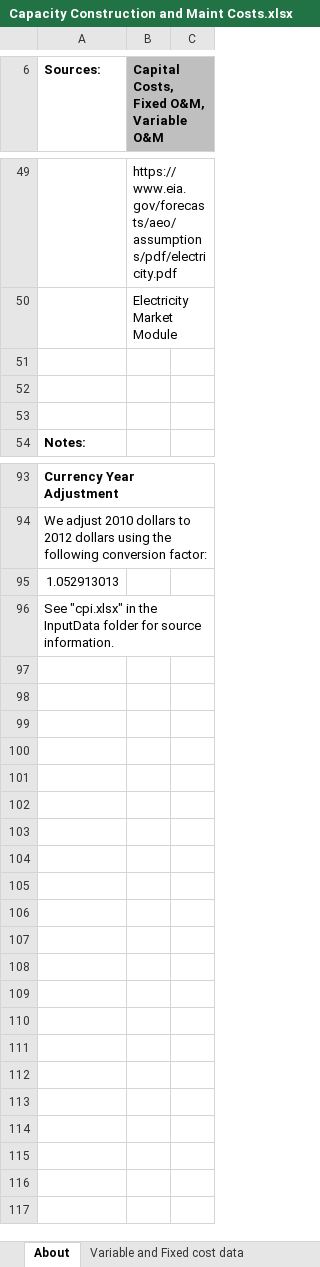
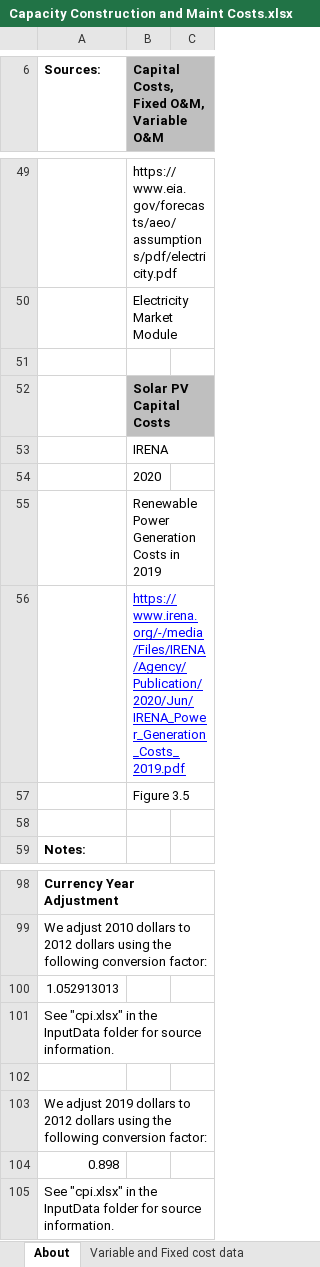
Before and after one commit to EnergyInnovation/eps-brazil, an Excel workbook: InputData/elec/CCaMC/Capacity Construction and Maint Costs.xlsx, sheet About, drawn as a sheet; only a part is shown, gaps mark what is left out; values as stored, in another font and other column widths than the file's, no borders; the diff names each change by its address in the sheet, - before the commit and + after, or states it on an @@ line.

Commit message:
Power sector calibration

```diff
--- a/InputData/elec/CCaMC/Capacity Construction and Maint Costs.xlsx (sheet About)
+++ b/InputData/elec/CCaMC/Capacity Construction and Maint Costs.xlsx (sheet About)
-B52: (empty)
+B52: Solar PV Capital Costs
-B52 fill: none
+B52 fill: #BFBFBF
+row 53:  | IRENA
+row 54:  | 2020
+row 55:  | Renewable Power Generation Costs in 2019
+row 56:  | https://www.irena.org/-/media/Files/IRENA/Agency/Publication/2020/Jun/IRENA_Power_Generation_Costs_2019.pdf
+row 57:  | Figure 3.5
+row 101: See "cpi.xlsx" in the InputData folder for source information.
+row 102: (empty)
+row 103: We adjust 2019 dollars to 2012 dollars using the following conversion factor:
+row 104: 0.898
```
Also changed, not shown: sheet CCaMC-BCCpUC, other sheet tabs, formulas that keep their value, charts or pictures, InputData/elec/BDSBaPCF/Boolean Do Suppliers Bid at Peak Capacity Factors.xlsx, InputData/elec/BECF/BAU Expected Capacity Factors.xlsx, 12 other files.
